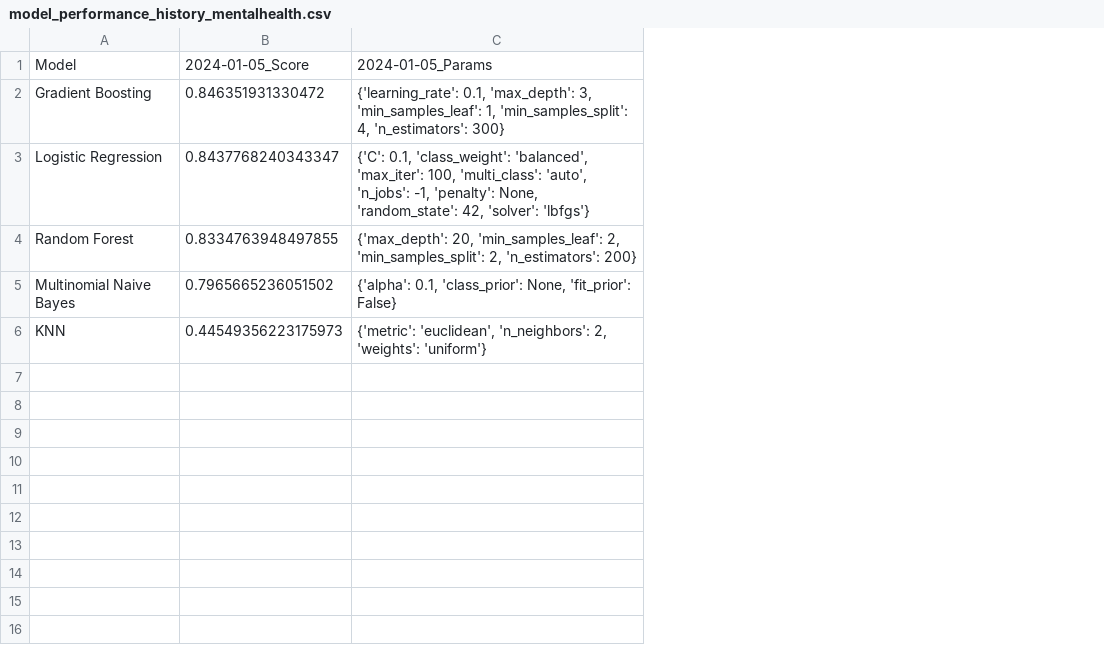
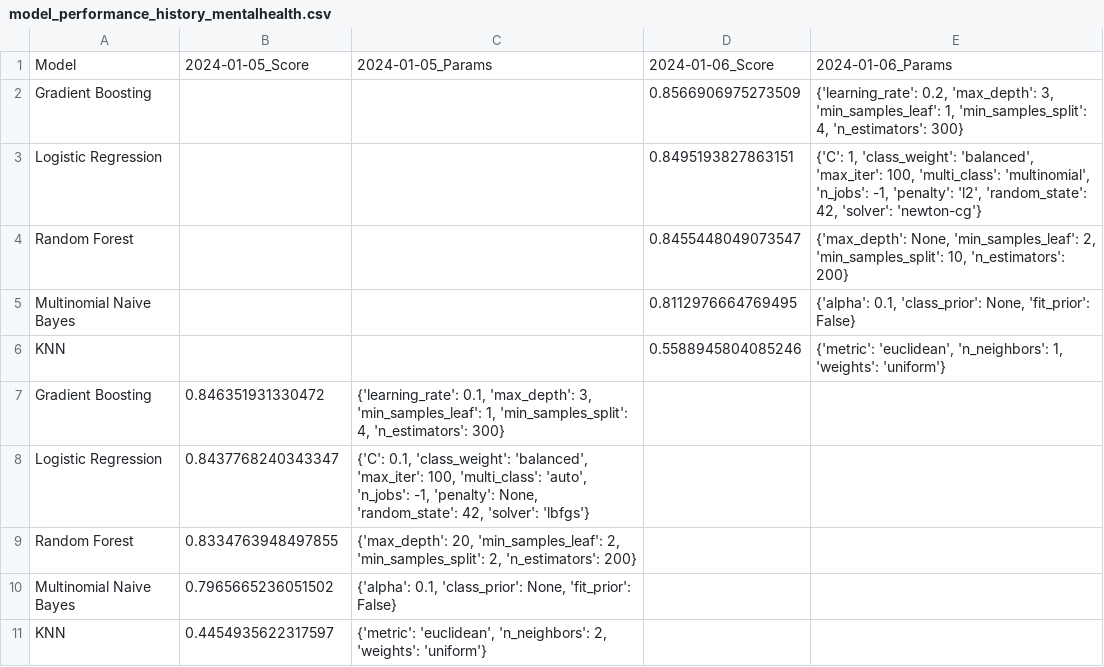
Before and after one commit to KyeraFrancis/NLP_Classification_Sentiment_analysis, a CSV file: 3_ANALYSIS/data/model_performance_history_mentalhealth.csv, drawn as a sheet; addresses are those after the commit; the diff names each change by its address in the sheet, - before the commit and + after, or states it on an @@ line.

Commit message:
updated readme, reorganized directory, pulled daily data collection

```diff
--- a/3_ANALYSIS/data/model_performance_history_mentalhealth.csv
+++ b/3_ANALYSIS/data/model_performance_history_mentalhealth.csv
+column D, row 1: 2024-01-06_Score
+column E, row 1: 2024-01-06_Params
+row 2: Gradient Boosting |  |  | 0.8566906975273509 | {'learning_rate': 0.2, 'max_depth': 3, 'min_samples_leaf': 1, 'min_samples_split': 4, 'n_estimators': 300}
+row 3: Logistic Regression |  |  | 0.8495193827863151 | {'C': 1, 'class_weight': 'balanced', 'max_iter': 100, 'multi_class': 'multinomial', 'n_jobs': -1, 'penalty': 'l2', 'random_state': 42, 'solver': 'newton-cg'}
+row 4: Random Forest |  |  | 0.8455448049073547 | {'max_depth': None, 'min_samples_leaf': 2, 'min_samples_split': 10, 'n_estimators': 200}
+row 5: Multinomial Naive Bayes |  |  | 0.8112976664769495 | {'alpha': 0.1, 'class_prior': None, 'fit_prior': False}
+row 6: KNN |  |  | 0.5588945804085246 | {'metric': 'euclidean', 'n_neighbors': 1, 'weights': 'uniform'}
-B11: 0.44549356223175973
+B11: 0.4454935622317597
```
Also changed, not shown: 3_ANALYSIS/data/model_performance_history_military.csv, 11 other files.
